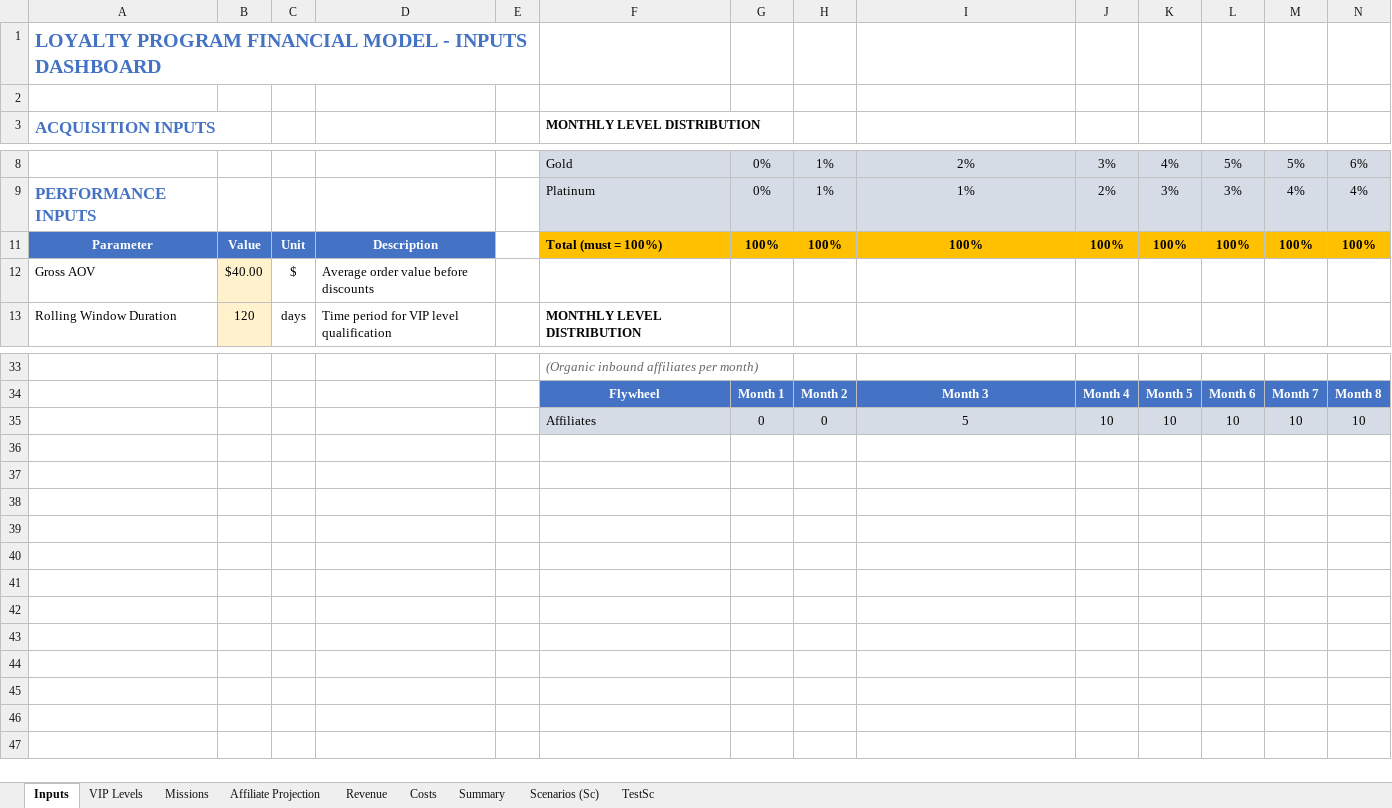
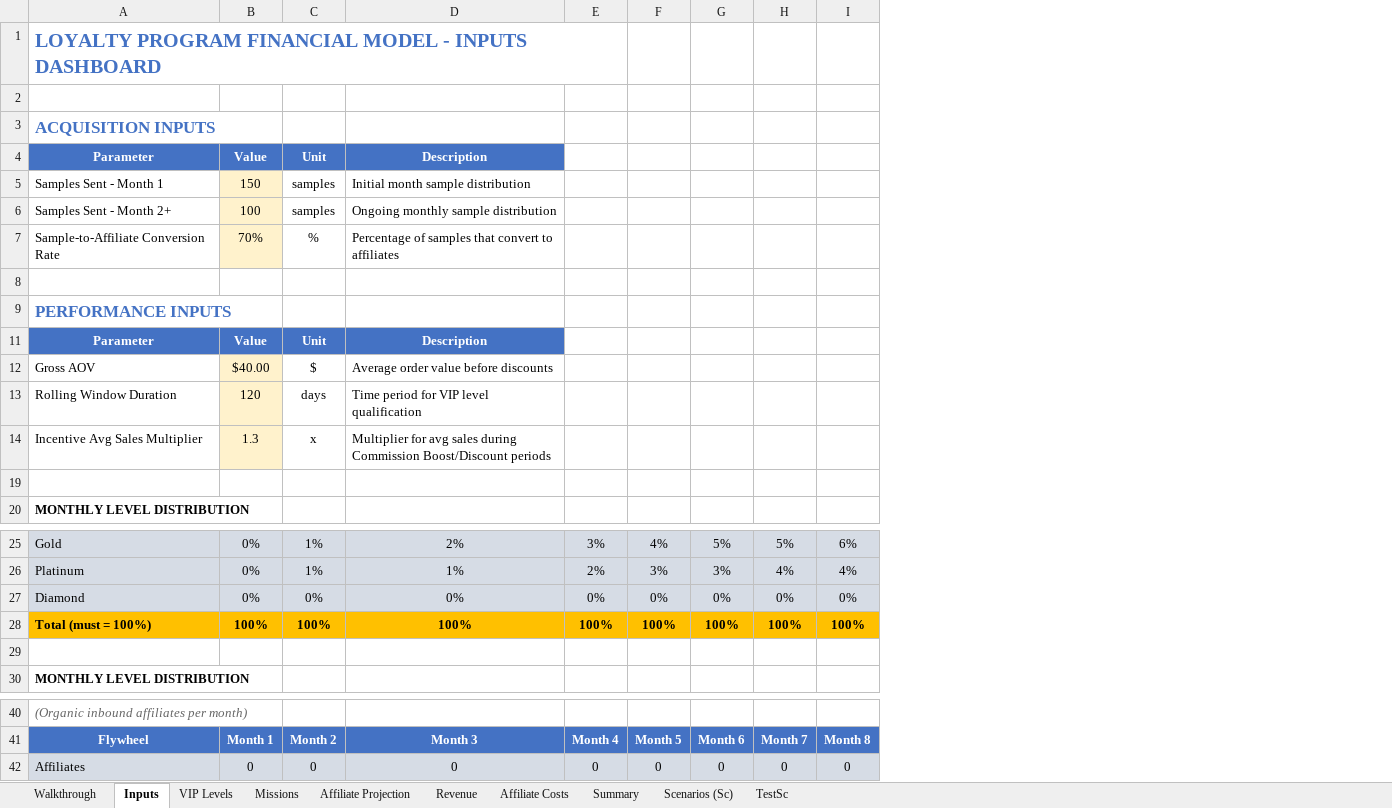
Before and after one commit to TumiLabsJN/RumiLoyalty, an Excel workbook: Rumi/LoyaltyProgramModel_v3.xlsx, sheet Inputs, drawn as a sheet; only a part is shown, gaps mark what is left out; values as stored, in another font and other column widths than the file's, no borders; removed rows and columns are numbered as before the commit, all else as after; rows hold the shown columns only; the diff names each change by its address in the sheet, - before the commit and + after, or states it on an @@ line.

```diff
--- a/Rumi/LoyaltyProgramModel_v3.xlsx (sheet Inputs)
+++ b/Rumi/LoyaltyProgramModel_v3.xlsx (sheet Inputs)
-sheet tab: Costs
+sheet tab: Walkthrough
+sheet tab: Affiliate Costs
-column A, rows 1-3: LOYALTY PROGRAM FINANCIAL MODEL - INPUTS DASHBOARD |  | ACQUISITION INPUTS; rows 9-13: PERFORMANCE INPUTS | Parameter | Gross AOV | Rolling Window Duration
-column B, rows 11-13: Value | $40.00 | 120
-column C, rows 11-13: Unit | $ | days
-column D, rows 11-13: Description | Average order value before discounts | Time period for VIP level qualification
-column E, empty
+row 1: LOYALTY PROGRAM FINANCIAL MODEL - INPUTS DASHBOARD
+row 3: ACQUISITION INPUTS
+row 4: Parameter | Value | Unit | Description
+row 5: Samples Sent - Month 1 | 150 | samples | Initial month sample distribution
+row 6: Samples Sent - Month 2+ | 100 | samples | Ongoing monthly sample distribution
+row 7: Sample-to-Affiliate Conversion Rate | 70% | % | Percentage of samples that convert to affiliates
+row 8: (empty)
+row 9: PERFORMANCE INPUTS
+row 11: Parameter | Value | Unit | Description
+row 12: Gross AOV | $40.00 | $ | Average order value before discounts
+row 13: Rolling Window Duration | 120 | days | Time period for VIP level qualification
+row 14: Incentive Avg Sales Multiplier | 1.3 | x | Multiplier for avg sales during Commission Boost/Discount periods
@@ row 27 unhidden: Diamond | 0% | 0% | 0% | 0% | 0% | 0% | 0% | 0% @@
-row 29: Gross AOV | $40.00 | $ | Average order value before discounts
+row 29: (empty)
-row 35:  |  |  |  |  | Affiliates | 0 | 0 | 5 | 10 | 10 | 10 | 10 | 10
+row 42: Affiliates | 0 | 0 | 0 | 0 | 0 | 0 | 0 | 0
```
Also changed, not shown: sheet Scenarios (Sc), sheet Summary, sheet Affiliate Projection, sheet VIP Levels, sheet Revenue, sheet TestSc, 1 more sheet, formulas that keep their value, hidden cells, 8 other files.
